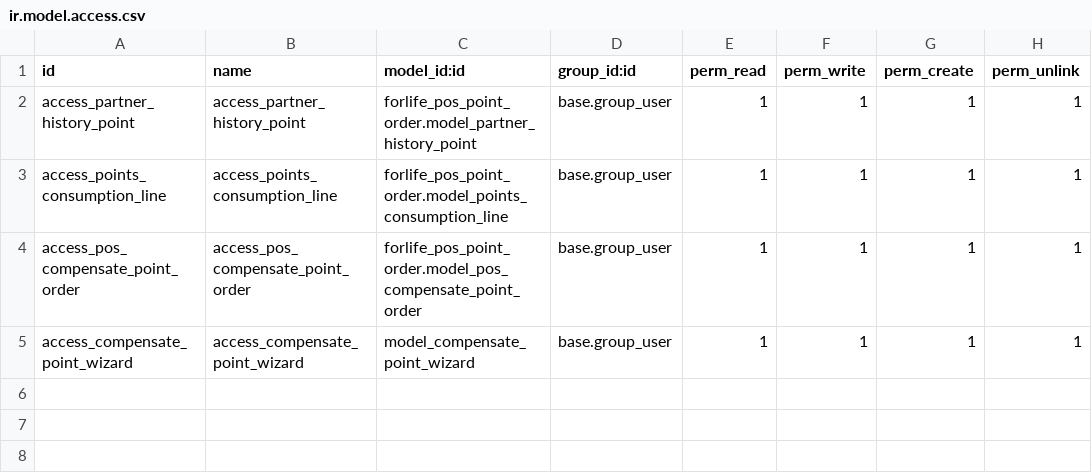
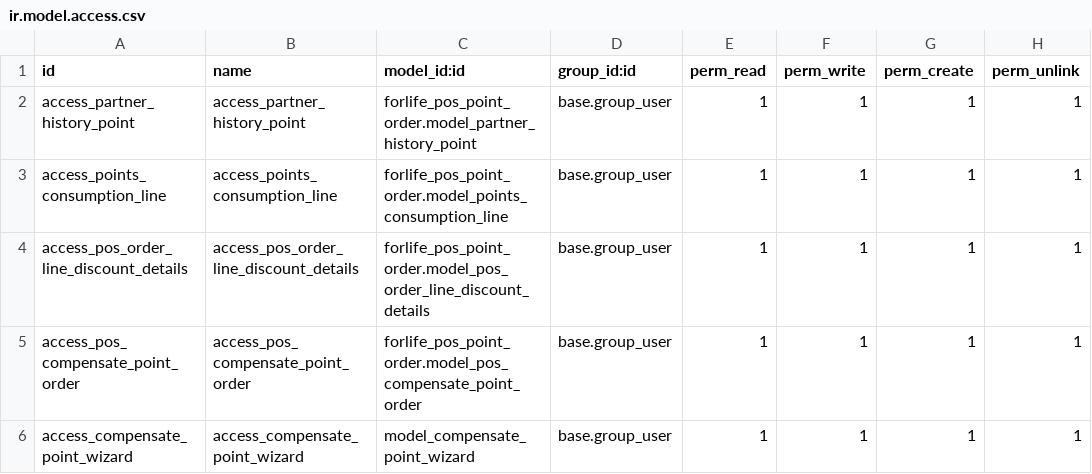
Before and after one commit to Onnet-Consulting/forlife, a CSV file: addons/custom/forlife_pos_point_order/security/ir.model.access.csv, drawn as a sheet; the diff names each change by its address in the sheet, - before the commit and + after, or states it on an @@ line.

```diff
--- a/addons/custom/forlife_pos_point_order/security/ir.model.access.csv
+++ b/addons/custom/forlife_pos_point_order/security/ir.model.access.csv
+row 4: access_pos_order_line_discount_details | access_pos_order_line_discount_details | forlife_pos_point_order.model_pos_order_line_discount_details | base.group_user | 1 | 1 | 1 | 1
```
Also changed, not shown: 12 other files.
